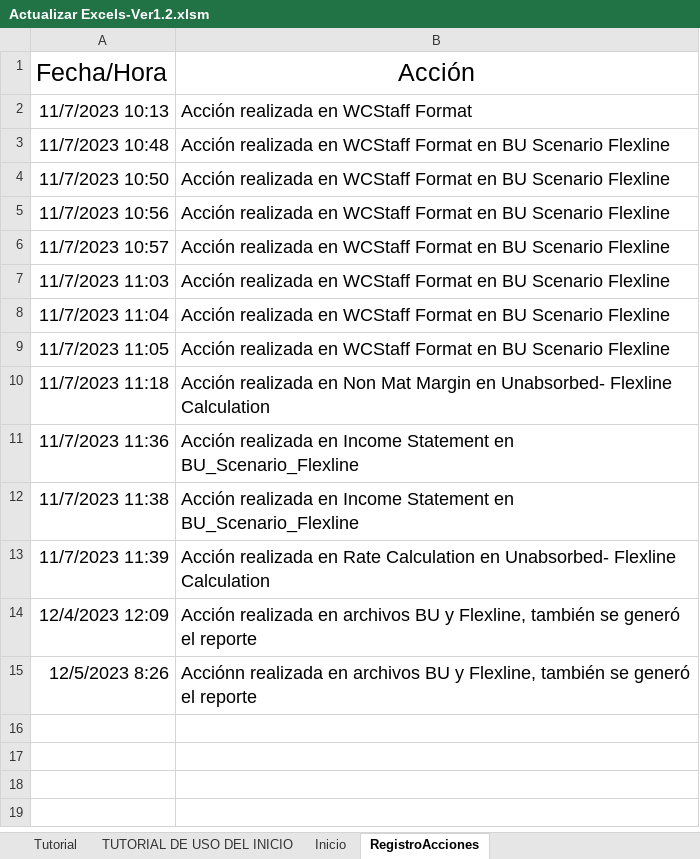
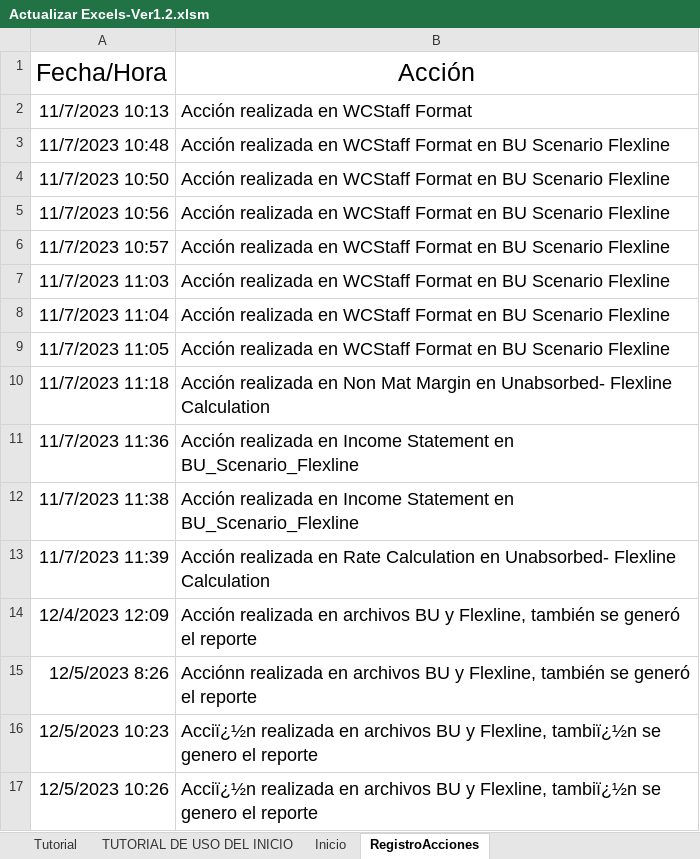
Before and after one commit to MikeUACH/IMED_Project_Excel_Macros, an Excel workbook: IMED_Project_Excel_Macros-ver1.2/Actualizar Excels-Ver1.2.xlsm, sheet RegistroAcciones, drawn as a sheet; values as stored, in another font and other column widths than the file's, no borders; the diff names each change by its address in the sheet, - before the commit and + after, or states it on an @@ line.

Commit message:
Agregar nuevos elementos a la interfaz y hacer cambios en el código para manejar los nuevos botones y selección de archivos

```diff
--- a/IMED_Project_Excel_Macros-ver1.2/Actualizar Excels-Ver1.2.xlsm (sheet RegistroAcciones)
+++ b/IMED_Project_Excel_Macros-ver1.2/Actualizar Excels-Ver1.2.xlsm (sheet RegistroAcciones)
+row 16: 12/5/2023 10:23 | Acciï¿½n realizada en archivos BU y Flexline, tambiï¿½n se genero el reporte
+row 17: 12/5/2023 10:26 | Acciï¿½n realizada en archivos BU y Flexline, tambiï¿½n se genero el reporte
```
Also changed, not shown: charts or pictures, 9 other files.
